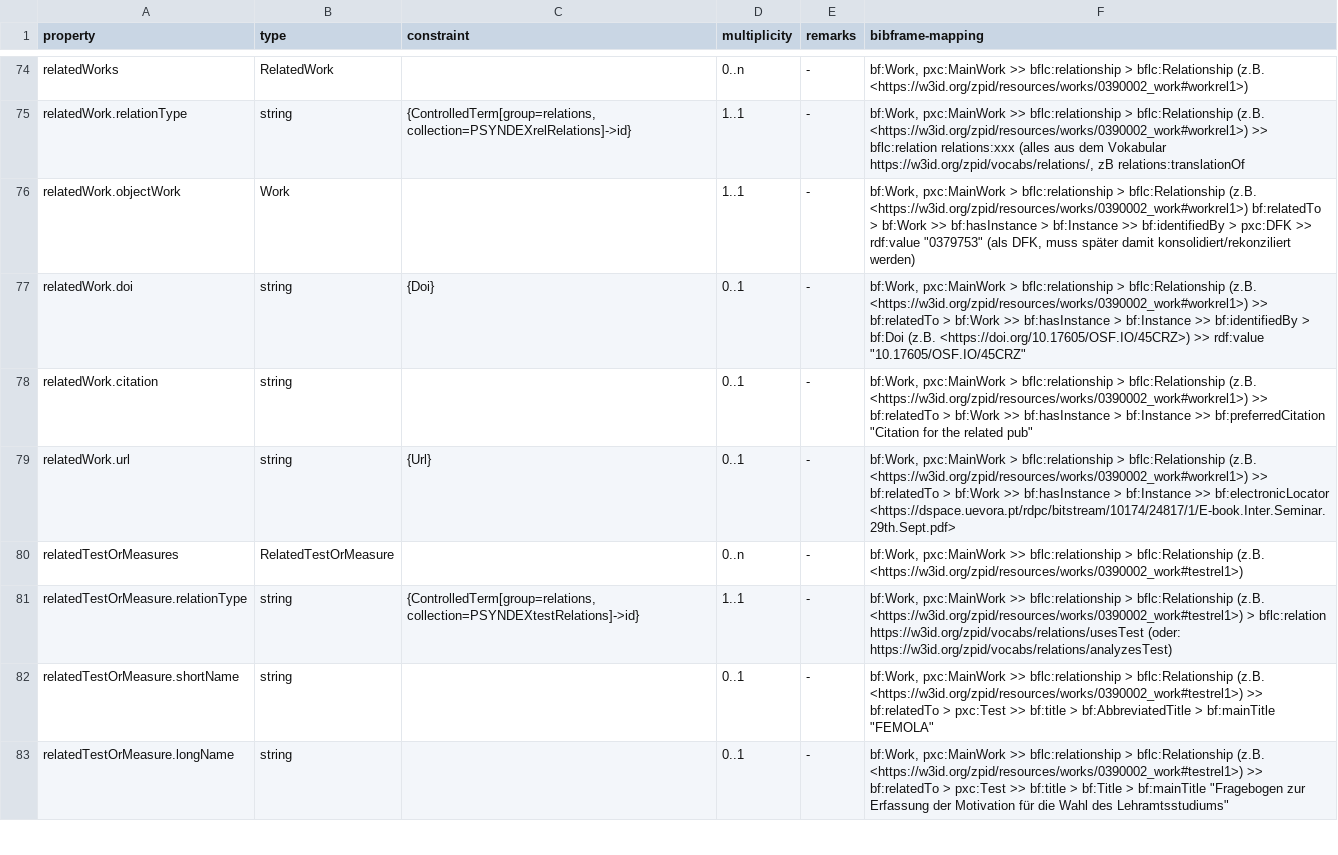
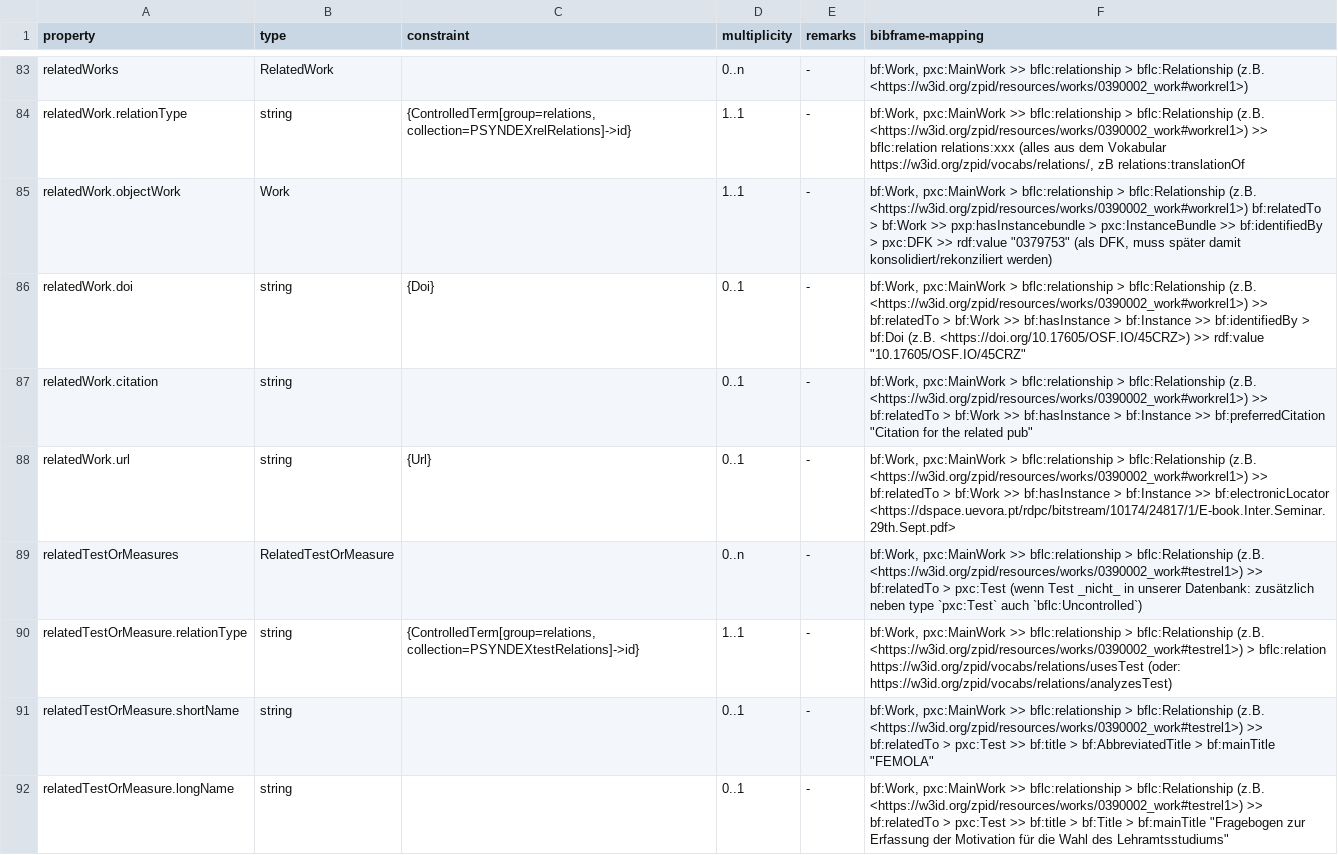
Before and after one commit to leibniz-psychology/psyndex2linkeddata, a TSV file: documentation/FelderWork_2024_12_02_mapping.tsv (was documentation/FelderWork_2024_10_31_mapping.tsv), drawn as a sheet; only a part is shown, gaps mark what is left out; the diff covers the shown part only.

Commit message:
feat: add publishingstatus & psyfomostatus to example, mapping-md and mapping tsv

```diff
--- a/documentation/FelderWork_2024_10_31_mapping.tsv
+++ b/documentation/FelderWork_2024_12_02_mapping.tsv
@@ -75,3 +84,3 @@ relatedWorks	RelatedWork		0..n	-	bf:Work, pxc:MainWork >> bflc:relationship > bf
 relatedWork.relationType	string	{ControlledTerm[group=relations, collection=PSYNDEXrelRelations]->id}	1..1	-	bf:Work, pxc:MainWork >> bflc:relationship > bflc:Relationship (z.B. <https://w3id.org/zpid/resources/works/0390002_work#workrel1>) >> bflc:relation relations:xxx (alles aus dem Vokabular https://w3id.org/zpid/vocabs/relations/, zB relations:translationOf
-relatedWork.objectWork	Work		1..1	-	bf:Work, pxc:MainWork > bflc:relationship > bflc:Relationship (z.B. <https://w3id.org/zpid/resources/works/0390002_work#workrel1>) bf:relatedTo > bf:Work >> bf:hasInstance > bf:Instance >> bf:identifiedBy > pxc:DFK >> rdf:value "0379753" (als DFK, muss später damit konsolidiert/rekonziliert werden)
+relatedWork.objectWork	Work		1..1	-	bf:Work, pxc:MainWork > bflc:relationship > bflc:Relationship (z.B. <https://w3id.org/zpid/resources/works/0390002_work#workrel1>) bf:relatedTo > bf:Work >> pxp:hasInstancebundle > pxc:InstanceBundle >> bf:identifiedBy > pxc:DFK >> rdf:value "0379753" (als DFK, muss später damit konsolidiert/rekonziliert werden)
 relatedWork.doi	string	{Doi}	0..1	-	bf:Work, pxc:MainWork > bflc:relationship > bflc:Relationship (z.B. <https://w3id.org/zpid/resources/works/0390002_work#workrel1>) >> bf:relatedTo > bf:Work >> bf:hasInstance > bf:Instance >> bf:identifiedBy > bf:Doi (z.B. <https://doi.org/10.17605/OSF.IO/45CRZ>) >> rdf:value "10.17605/OSF.IO/45CRZ"
@@ -79,3 +88,3 @@ relatedWork.citation	string		0..1	-	bf:Work, pxc:MainWork > bflc:relationship >
 relatedWork.url	string	{Url}	0..1	-	bf:Work, pxc:MainWork > bflc:relationship > bflc:Relationship (z.B. <https://w3id.org/zpid/resources/works/0390002_work#workrel1>) >> bf:relatedTo > bf:Work >> bf:hasInstance > bf:Instance >> bf:electronicLocator <https://dspace.uevora.pt/rdpc/bitstream/10174/24817/1/E-book.Inter.Seminar.29th.Sept.pdf>
-relatedTestOrMeasures	RelatedTestOrMeasure		0..n	-	bf:Work, pxc:MainWork >> bflc:relationship > bflc:Relationship (z.B. <https://w3id.org/zpid/resources/works/0390002_work#testrel1>)
+relatedTestOrMeasures	RelatedTestOrMeasure		0..n	-	 bf:Work, pxc:MainWork >> bflc:relationship > bflc:Relationship (z.B. <https://w3id.org/zpid/resources/works/0390002_work#testrel1>) >> bf:relatedTo > pxc:Test (wenn Test _nicht_ in unserer Datenbank: zusätzlich neben type `pxc:Test` auch `bflc:Uncontrolled`)
 relatedTestOrMeasure.relationType	string	{ControlledTerm[group=relations, collection=PSYNDEXtestRelations]->id}	1..1	-	bf:Work, pxc:MainWork >> bflc:relationship > bflc:Relationship (z.B. <https://w3id.org/zpid/resources/works/0390002_work#testrel1>) > bflc:relation https://w3id.org/zpid/vocabs/relations/usesTest (oder: https://w3id.org/zpid/vocabs/relations/analyzesTest)
```
Also changed, not shown: 9 added rows and 13 edited cells elsewhere in this file, 3 other files.
